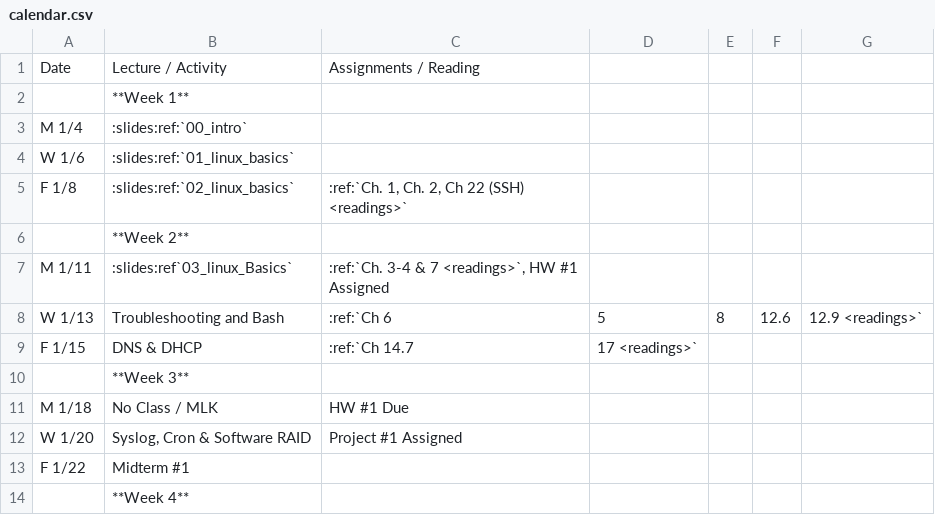
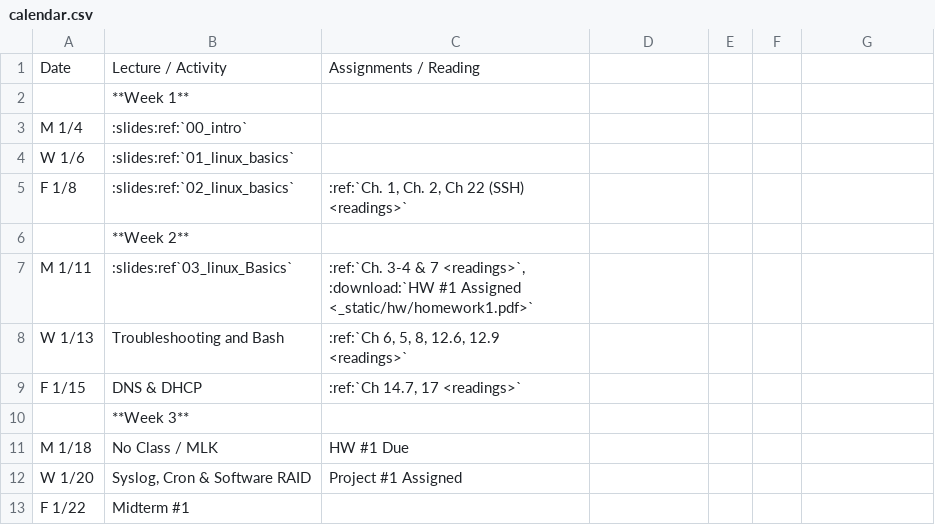
Before and after one commit to osuosl/cs312, a CSV file: source/_static/calendar.csv, drawn as a sheet; only a part is shown; the shorter side is filled out with more unchanged rows.

```diff
--- a/source/_static/calendar.csv
+++ b/source/_static/calendar.csv
@@ -6,5 +6,5 @@ F 1/8,:slides:ref:`02_linux_basics`,":ref:`Ch. 1, Ch. 2, Ch 22 (SSH) <readings>`
 ,**Week 2**,
-M 1/11,:slides:ref`03_linux_Basics`,":ref:`Ch. 3-4 & 7 <readings>`, HW #1 Assigned"
-W 1/13,Troubleshooting and Bash,:ref:`Ch 6, 5, 8, 12.6, 12.9 <readings>`
-F 1/15,DNS & DHCP,:ref:`Ch 14.7, 17 <readings>`
+M 1/11,:slides:ref`03_linux_Basics`,":ref:`Ch. 3-4 & 7 <readings>`, :download:`HW #1 Assigned <_static/hw/homework1.pdf>`"
+W 1/13,Troubleshooting and Bash,":ref:`Ch 6, 5, 8, 12.6, 12.9 <readings>`"
+F 1/15,DNS & DHCP,":ref:`Ch 14.7, 17 <readings>`"
 ,**Week 3**,
```
Also changed, not shown: 2 other files.
